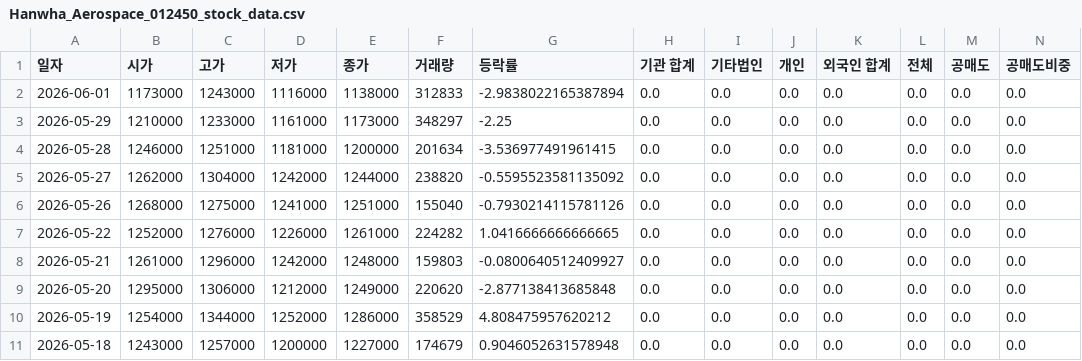
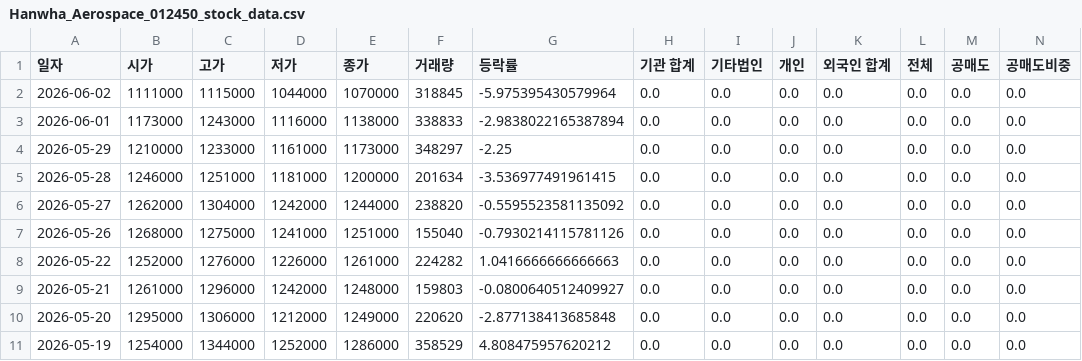
Before and after one commit to ccyun95/Shipbuilding_heavy_defense_industry_work, a CSV file: data/Hanwha_Aerospace_012450_stock_data.csv, drawn as a sheet; only a part is shown; the shorter side is filled out with more unchanged rows; addresses are those after the commit; rows hold the shown columns only; the diff names each change by its address in the sheet, - before the commit and + after, or states it on an @@ line.

```diff
--- a/data/Hanwha_Aerospace_012450_stock_data.csv
+++ b/data/Hanwha_Aerospace_012450_stock_data.csv
+row 2: 2026-06-02 | 1111000 | 1115000 | 1044000 | 1070000 | 318845 | -5.975395430579964 | 0.0 | 0.0 | 0.0 | 0.0 | 0.0 | 0.0 | 0.0
-F3 (거래량): 312833
+F3 (거래량): 338833
-G8 (등락률): 1.0416666666666665
+G8 (등락률): 1.0416666666666663
```
Also changed, not shown: data/HD_Hyundai_Heavy_Industries_329180_stock_data.csv, data/Hanwha_Ocean_042660_stock_data.csv, 16 other files.
